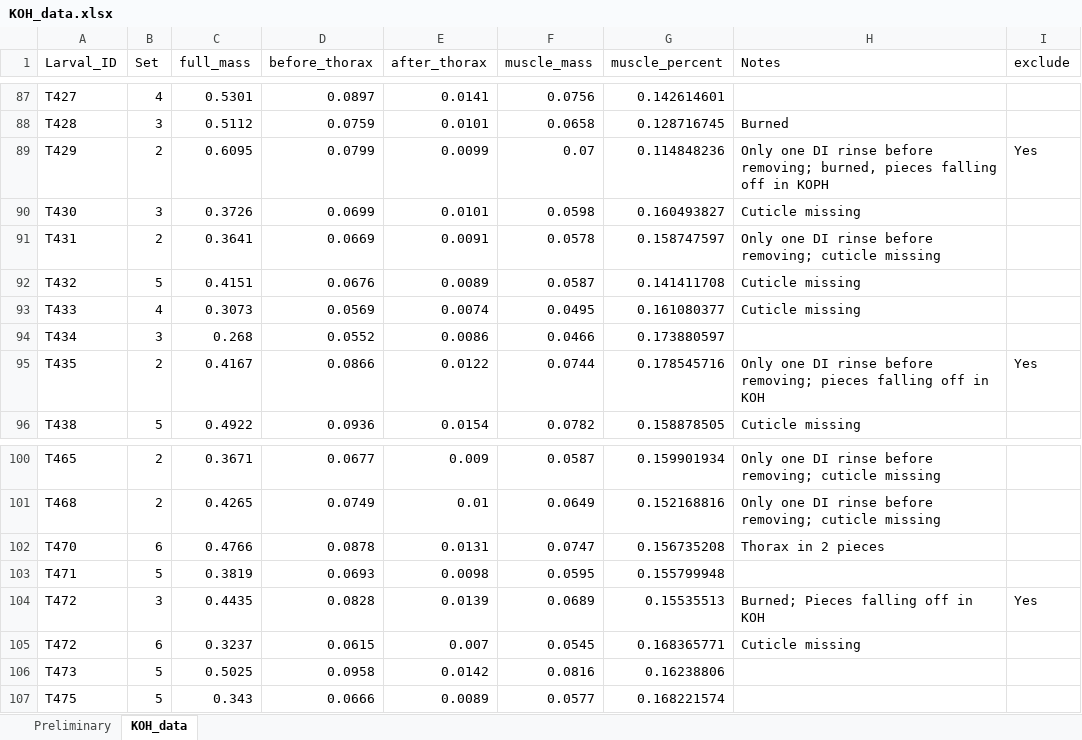
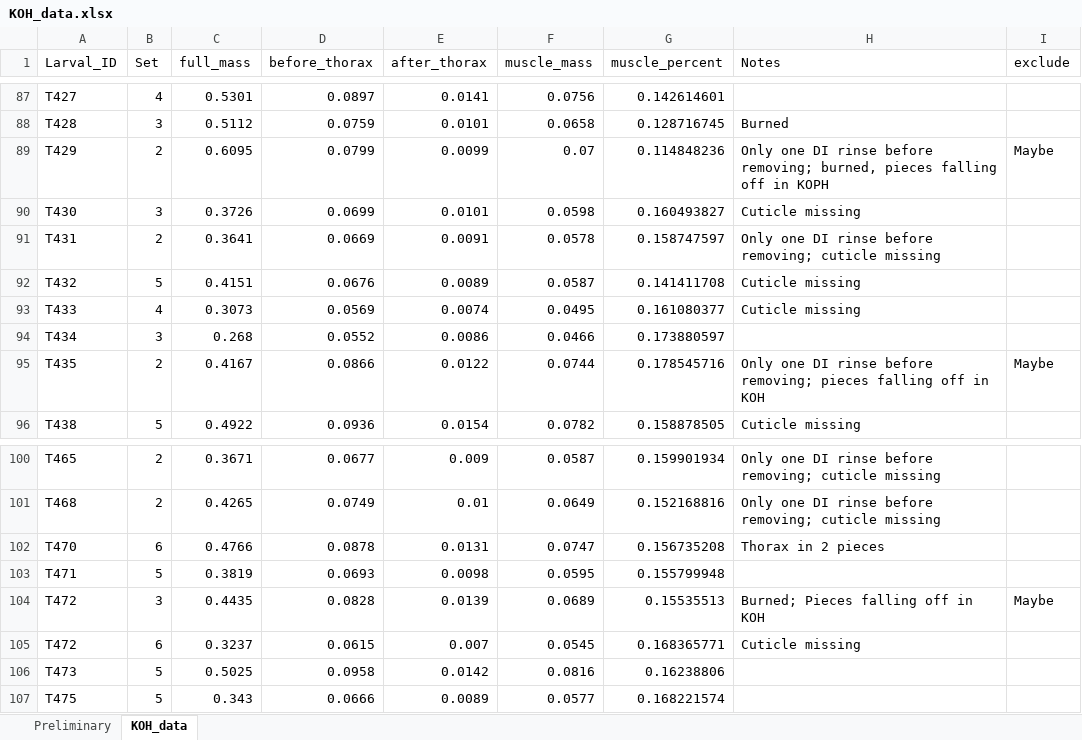
Before and after one commit to SEBritton/tradeoff_project, an Excel workbook: data/KOH_data.xlsx, sheet KOH_data, drawn as a sheet; only a part is shown, gaps mark what is left out; values as stored, in another font and other column widths than the file's, no borders; the diff covers the shown part only; the diff names each change by its address in the sheet, - before the commit and + after, or states it on an @@ line.

Commit message:
Added residuals analysis and plots. Fixed a typo in KOH data.

```diff
--- a/data/KOH_data.xlsx (sheet KOH_data)
+++ b/data/KOH_data.xlsx (sheet KOH_data)
-I89 (exclude): Yes
+I89 (exclude): Maybe
-I95 (exclude): Yes
+I95 (exclude): Maybe
-I104 (exclude): Yes
+I104 (exclude): Maybe
```
Also changed, not shown: 9 edited cells elsewhere in this sheet, 2 other files.
